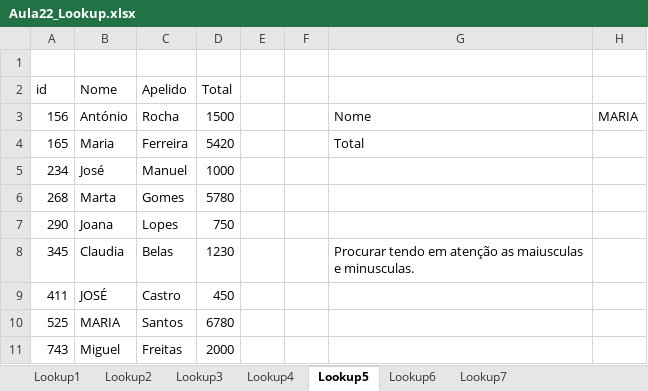
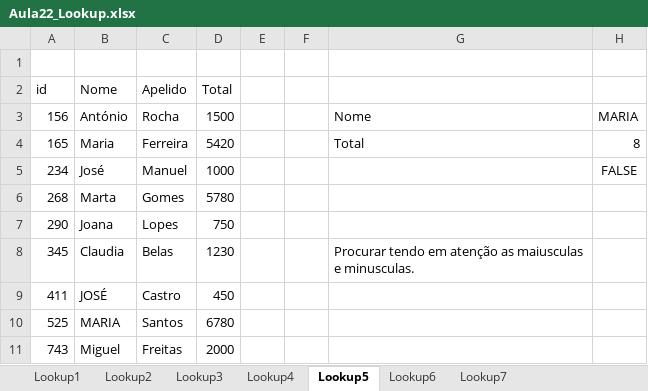
Before and after one commit to natawild/ExcelTrainne, an Excel workbook: Aula2/Aula22_Lookup.xlsx, sheet Lookup5, drawn as a sheet; values as stored, in another font and other column widths than the file's, no borders; charts and pictures not drawn; the diff names each change by its address in the sheet, - before the commit and + after, or states it on an @@ line.

```diff
--- a/Aula2/Aula22_Lookup.xlsx (sheet Lookup5)
+++ b/Aula2/Aula22_Lookup.xlsx (sheet Lookup5)
-H4: (empty)
+H4: 8
-H5: (empty)
+H5: FALSE
```
Also changed, not shown: sheet Lookup2, sheet Lookup7, sheet Lookup1, sheet Lookup4, sheet Lookup3, sheet Lookup6, charts or pictures, 2 other files.
